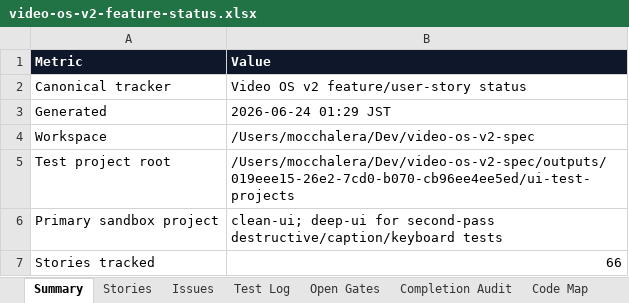
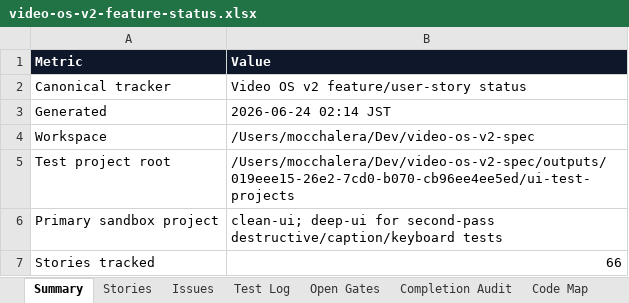
Before and after one commit to mocchalera/video-os-v2, an Excel workbook: outputs/019eee15-26e2-7cd0-b070-cb96ee4ee5ed/video-os-v2-feature-status.xlsx, sheet Summary, drawn as a sheet; only a part is shown; values as stored, in another font and other column widths than the file's, no borders; the diff covers the shown part only; the diff names each change by its address in the sheet, - before the commit and + after, or states it on an @@ line.

```diff
--- a/outputs/019eee15-26e2-7cd0-b070-cb96ee4ee5ed/video-os-v2-feature-status.xlsx (sheet Summary)
+++ b/outputs/019eee15-26e2-7cd0-b070-cb96ee4ee5ed/video-os-v2-feature-status.xlsx (sheet Summary)
-B3 (Value): 2026-06-24 01:29 JST
+B3 (Value): 2026-06-24 02:14 JST
```
Also changed, not shown: 4 edited cells elsewhere in this sheet, sheet Issues, sheet Test Log, sheet Stories, sheet Completion Audit, 11 other files.
